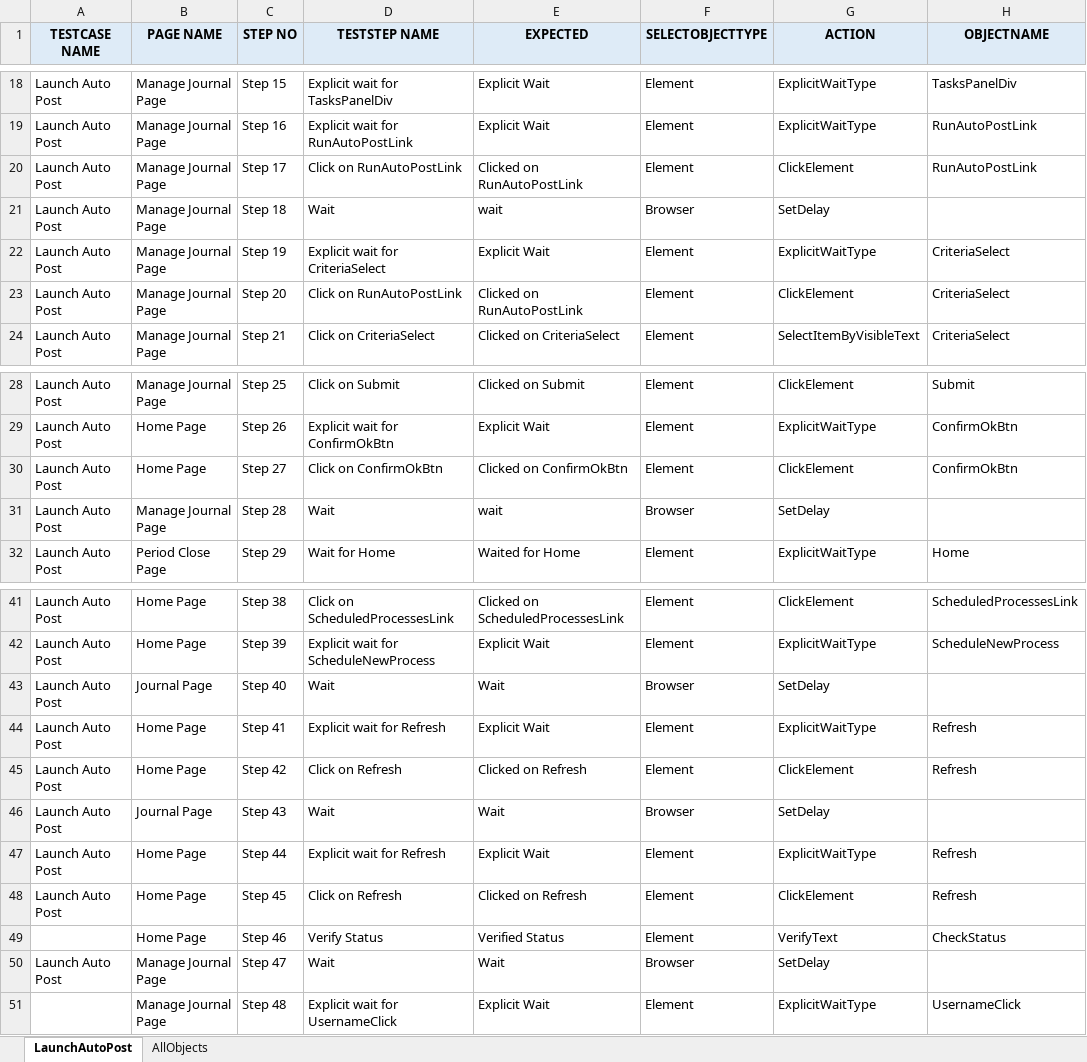
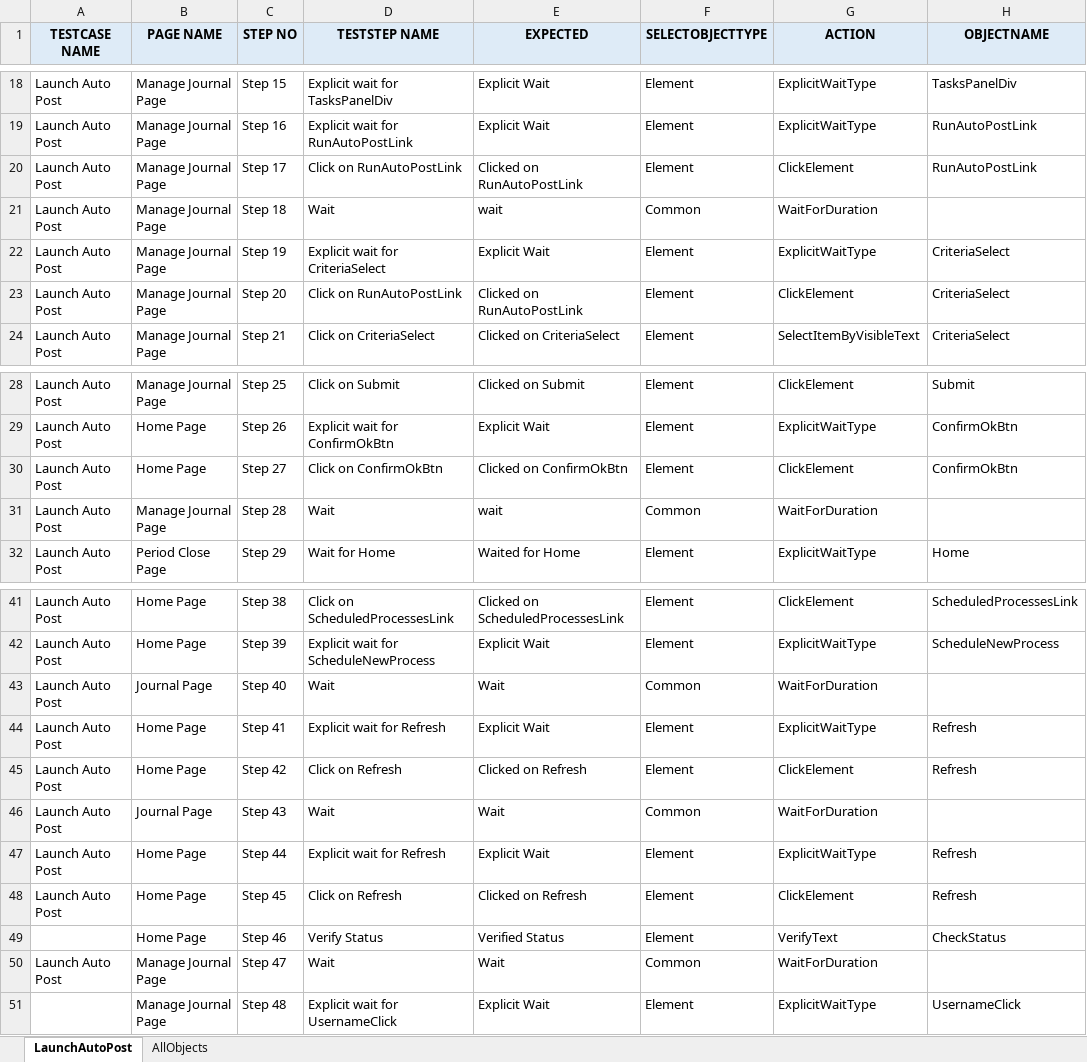
Before and after one commit to rt8228/Gnb_Fusion, an Excel workbook: GL200_Script_LaunchAutoPost_21B.xlsx, sheet LaunchAutoPost, drawn as a sheet; only a part is shown, gaps mark what is left out; values as stored, in another font and other column widths than the file's, no borders; conditional formats not drawn; the diff names each change by its address in the sheet, - before the commit and + after, or states it on an @@ line.

```diff
--- a/GL200_Script_LaunchAutoPost_21B.xlsx (sheet LaunchAutoPost)
+++ b/GL200_Script_LaunchAutoPost_21B.xlsx (sheet LaunchAutoPost)
-F21 (SELECTOBJECTTYPE): Browser
+F21 (SELECTOBJECTTYPE): Common
-G21 (ACTION): SetDelay
+G21 (ACTION): WaitForDuration
-F31 (SELECTOBJECTTYPE): Browser
+F31 (SELECTOBJECTTYPE): Common
-G31 (ACTION): SetDelay
+G31 (ACTION): WaitForDuration
-F43 (SELECTOBJECTTYPE): Browser
+F43 (SELECTOBJECTTYPE): Common
-G43 (ACTION): SetDelay
+G43 (ACTION): WaitForDuration
-F46 (SELECTOBJECTTYPE): Browser
+F46 (SELECTOBJECTTYPE): Common
-G46 (ACTION): SetDelay
+G46 (ACTION): WaitForDuration
-F50 (SELECTOBJECTTYPE): Browser
+F50 (SELECTOBJECTTYPE): Common
-G50 (ACTION): SetDelay
+G50 (ACTION): WaitForDuration
```
Also changed, not shown: GL110_Script_ViewJournals_21B.xlsx, GL120_Script_ReverseJournals_21B.xlsx, 9 other files.
